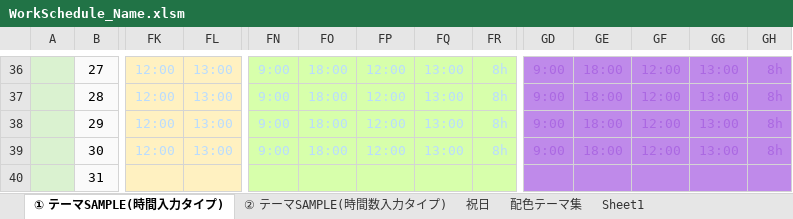
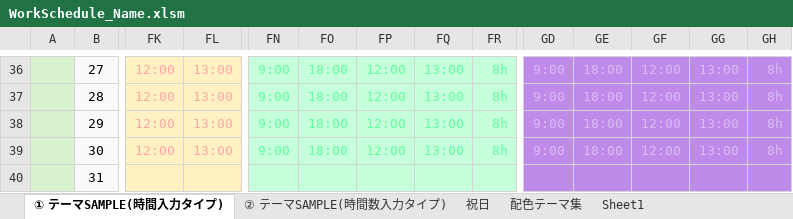
Before and after one commit to mevius02/tool, an Excel workbook: MCR/WorkSchedule/WorkSchedule_Name.xlsm, sheet ① テーマSAMPLE(時間入力タイプ), drawn as a sheet; only a part is shown, gaps mark what is left out; values as stored, in another font and other column widths than the file's, no borders; charts and pictures and conditional formats not drawn; the diff covers the shown part only; the diff names each change by its address in the sheet, - before the commit and + after, or states it on an @@ line.

```diff
--- a/MCR/WorkSchedule/WorkSchedule_Name.xlsm (sheet ① テーマSAMPLE(時間入力タイプ))
+++ b/MCR/WorkSchedule/WorkSchedule_Name.xlsm (sheet ① テーマSAMPLE(時間入力タイプ))
-FK36:FL39 text colour: #B9DCFF
+FK36:FL39 text colour: #FFA7A7
-FN36:FR40 fill: #D7FFAB
+FN36:FR40 fill: #C5FFDB
-FN36:FR39 text colour: #B9DCFF
+FN36:FR39 text colour: #65FFA0
-GD36:GH39 text colour: #AB68E2
+GD36:GH39 text colour: #DABCF2
```
Also changed, not shown: cell formats elsewhere in this sheet, sheet ② テーマSAMPLE(時間数入力タイプ), charts or pictures, MCR/CreatePattern/CreatePattern.xlsm, MCR/CreateSQL/CreateSQL.xlsm, 3 other files.
